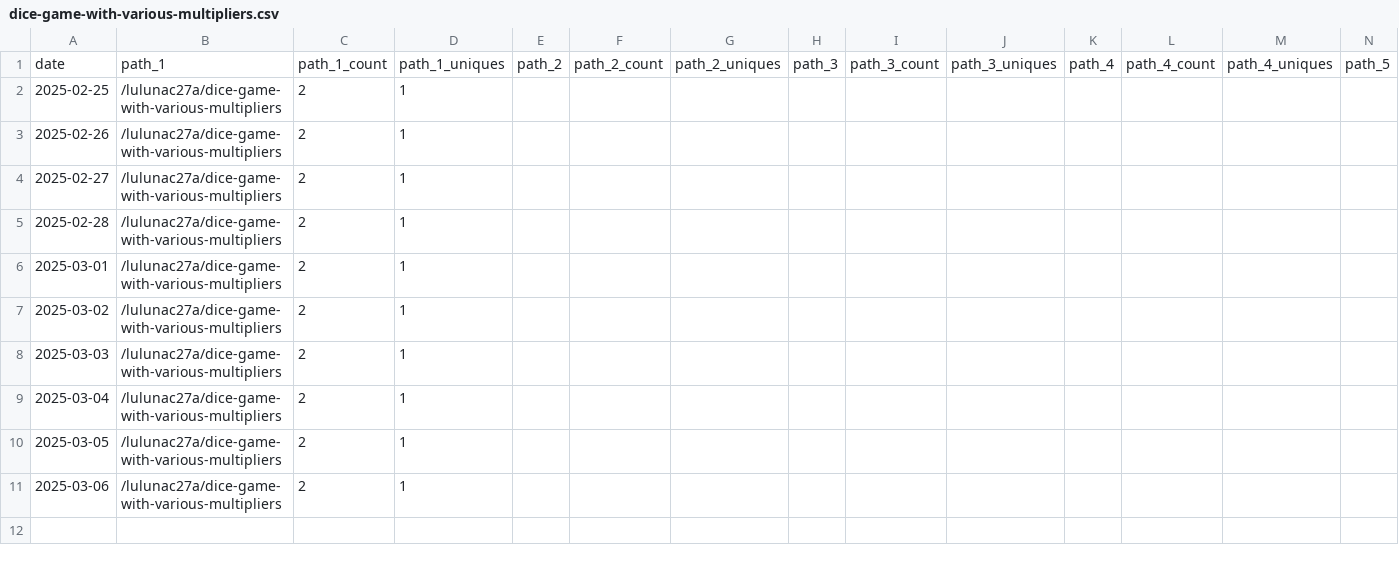
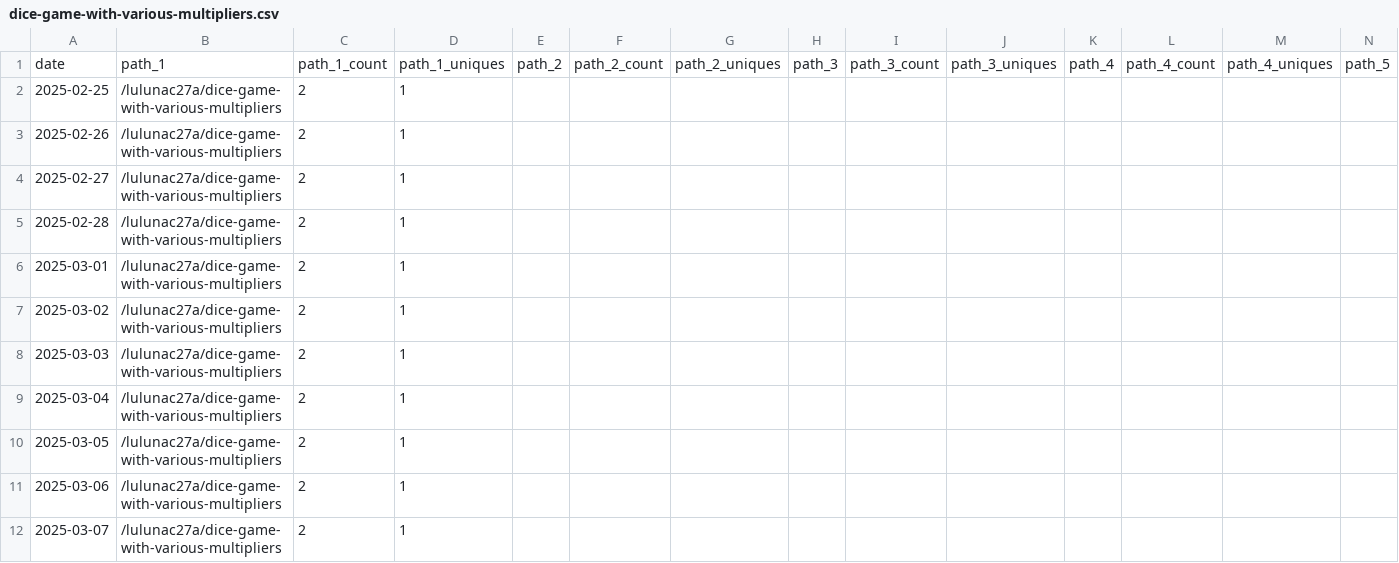
Before and after one commit to lulunac27a/github-repo-traffic-stats, a CSV file: data/github_paths/dice-game-with-various-multipliers.csv, drawn as a sheet; only a part is shown; rows hold the shown columns only; the diff names each change by its address in the sheet, - before the commit and + after, or states it on an @@ line.

```diff
--- a/data/github_paths/dice-game-with-various-multipliers.csv
+++ b/data/github_paths/dice-game-with-various-multipliers.csv
+row 12: 2025-03-07 | /lulunac27a/dice-game-with-various-multipliers | 2 | 1
```
Also changed, not shown: data/github_paths/endless-task-list-adventure.csv, data/github_paths/lulunac27a.csv, 38 other files.
